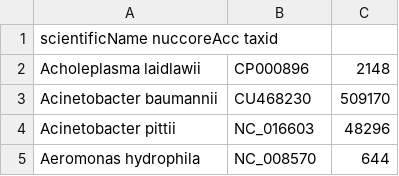
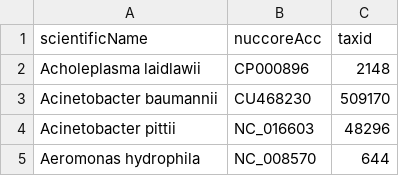
Before and after one commit to lskatz/Kalamari, a TSV file: src/Kalamari_v3.5.tsv, drawn as a sheet; only a part is shown; removed rows and columns are numbered as before the commit, all else as after; the diff names each change by its address in the sheet, - before the commit and + after, or states it on an @@ line.

Commit message:
Update Kalamari_v3.5.tsv

```diff
--- a/src/Kalamari_v3.5.tsv
+++ b/src/Kalamari_v3.5.tsv
-row 1: scientificName nuccoreAcc taxid
+row 1: scientificName | nuccoreAcc | taxid
```
